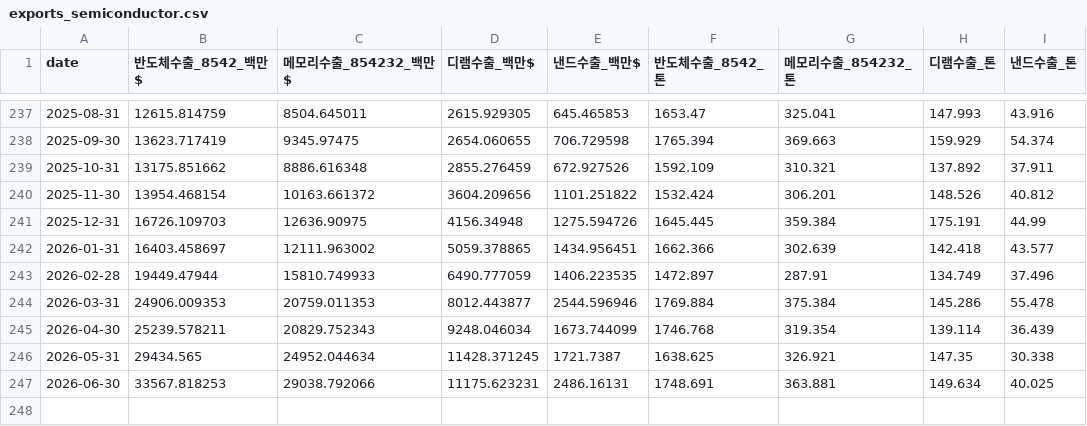
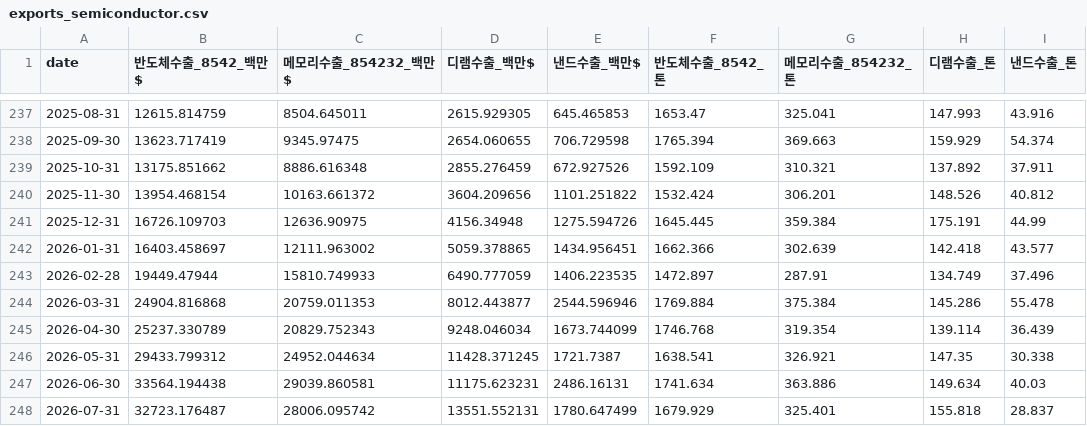
Before and after one commit to ksnap87/memory-cycle-signal, a CSV file: data/raw/exports_semiconductor.csv, drawn as a sheet; only a part is shown, gaps mark what is left out.

```diff
--- a/data/raw/exports_semiconductor.csv
+++ b/data/raw/exports_semiconductor.csv
@@ -243,5 +243,6 @@
 2026-02-28,19449.47944,15810.749933,6490.777059,1406.223535,1472.897,287.91,134.749,37.496
-2026-03-31,24906.009353,20759.011353,8012.443877,2544.596946,1769.884,375.384,145.286,55.478
-2026-04-30,25239.578211,20829.752343,9248.046034,1673.744099,1746.768,319.354,139.114,36.439
-2026-05-31,29434.565,24952.044634,11428.371245,1721.7387,1638.625,326.921,147.35,30.338
-2026-06-30,33567.818253,29038.792066,11175.623231,2486.16131,1748.691,363.881,149.634,40.025
+2026-03-31,24904.816868,20759.011353,8012.443877,2544.596946,1769.884,375.384,145.286,55.478
+2026-04-30,25237.330789,20829.752343,9248.046034,1673.744099,1746.768,319.354,139.114,36.439
+2026-05-31,29433.799312,24952.044634,11428.371245,1721.7387,1638.541,326.921,147.35,30.338
+2026-06-30,33564.194438,29039.860581,11175.623231,2486.16131,1741.634,363.886,149.634,40.03
+2026-07-31,32723.176487,28006.095742,13551.552131,1780.647499,1679.929,325.401,155.818,28.837
```
Also changed, not shown: data/processed/panel_monthly.csv, data/raw/flows_investor.csv, 2 other files.
